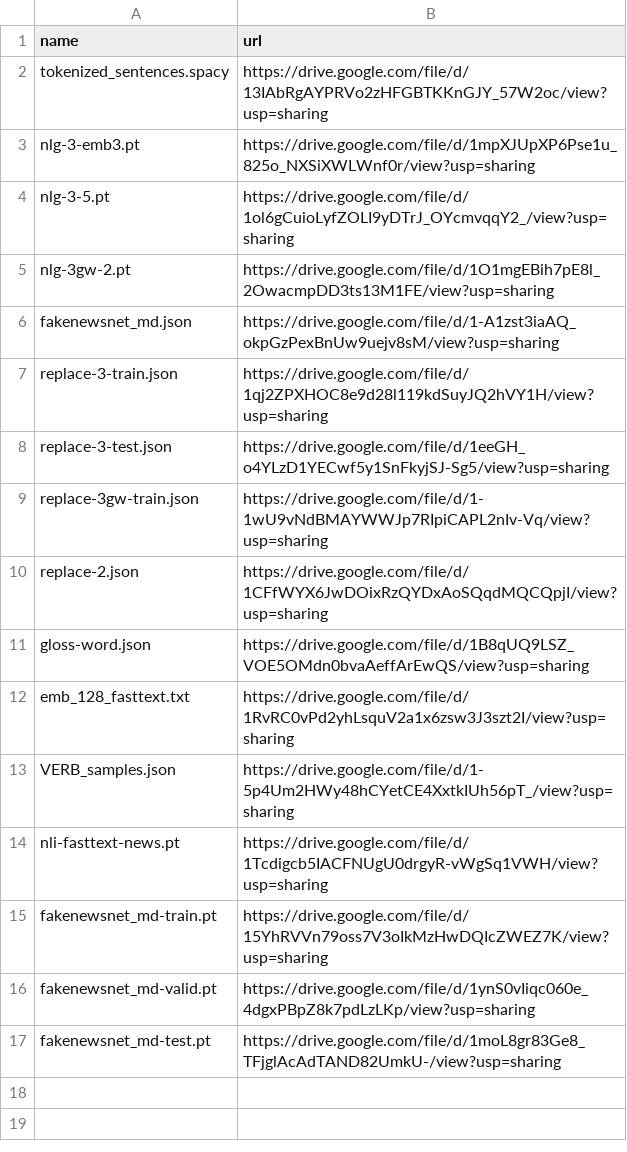
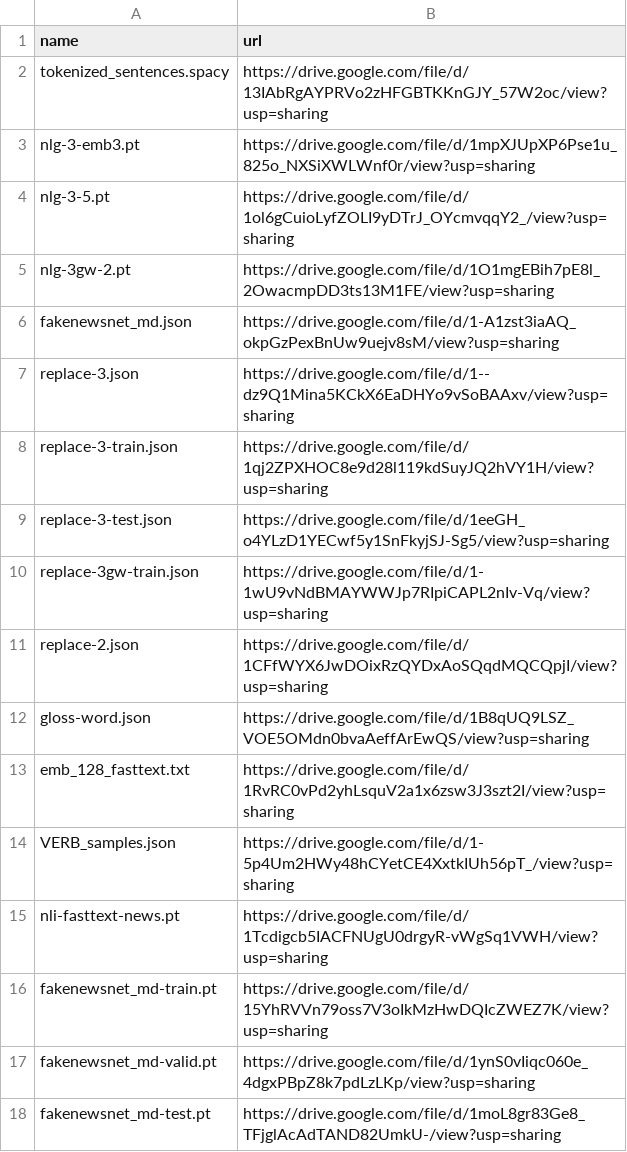
Before and after one commit to zhangruihan1/index, a CSV file: index.csv, drawn as a sheet; the diff names each change by its address in the sheet, - before the commit and + after, or states it on an @@ line.

Commit message:
Update index.csv

```diff
--- a/index.csv
+++ b/index.csv
+row 7: replace-3.json | https://drive.google.com/file/d/1--dz9Q1Mina5KCkX6EaDHYo9vSoBAAxv/view?usp=sharing
```
